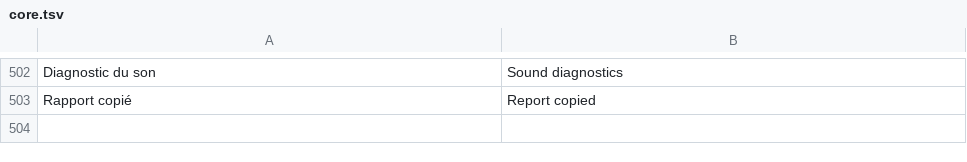
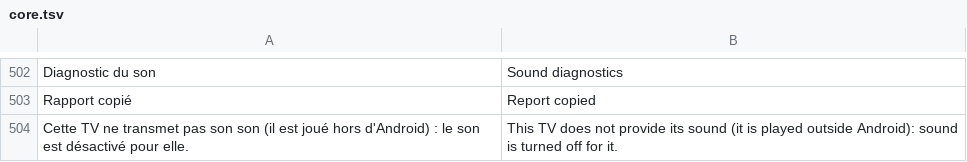
Before and after one commit to ITLearner-0/sharp-tv-remote, a TSV file: tools/i18n/core.tsv, drawn as a sheet; only a part is shown, gaps mark what is left out.

```diff
--- a/tools/i18n/core.tsv
+++ b/tools/i18n/core.tsv
@@ -503 +503,2 @@ Diagnostic du son	Sound diagnostics
 Rapport copié	Report copied
+Cette TV ne transmet pas son son (il est joué hors d'Android) : le son est désactivé pour elle.	This TV does not provide its sound (it is played outside Android): sound is turned off for it.
```
Also changed, not shown: tools/i18n/en.tsv, 30 other files.
